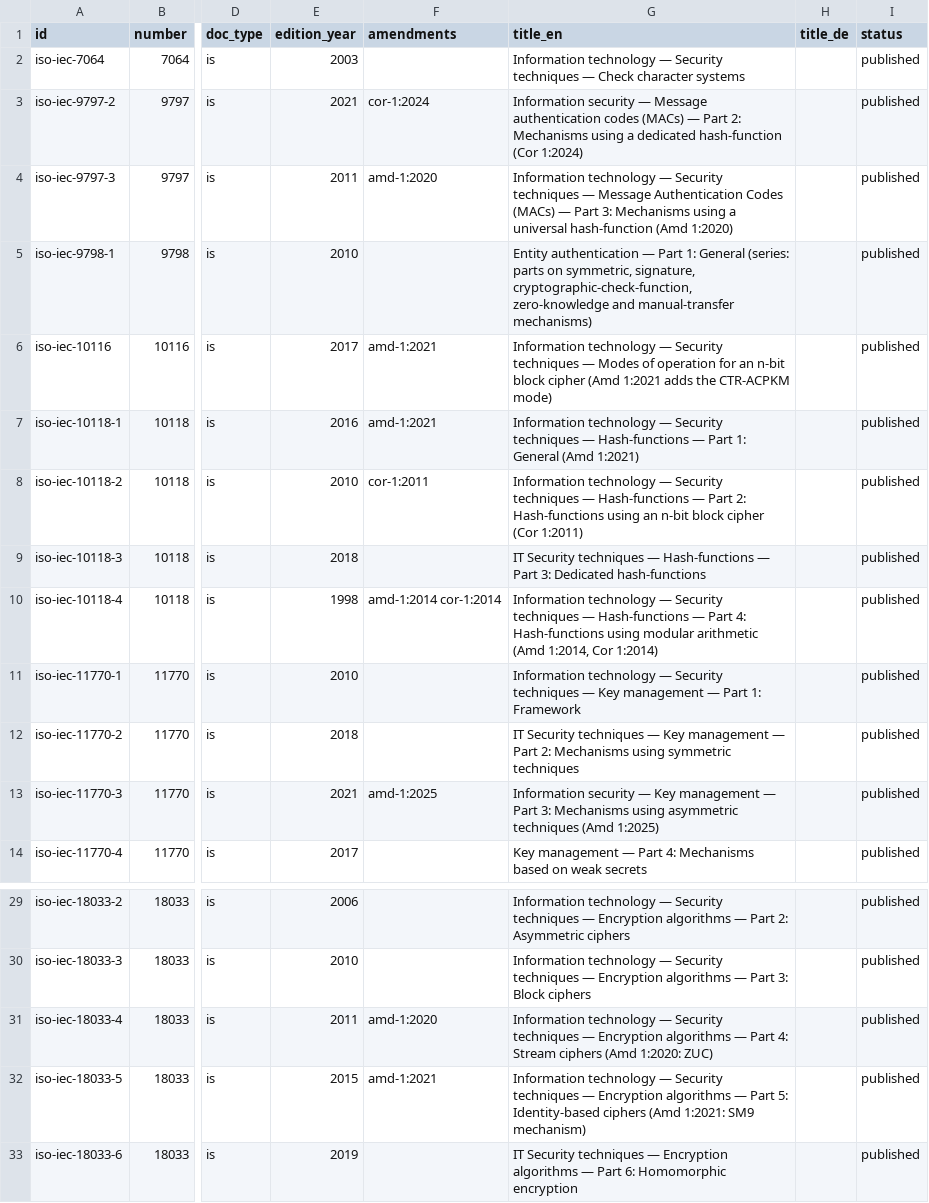
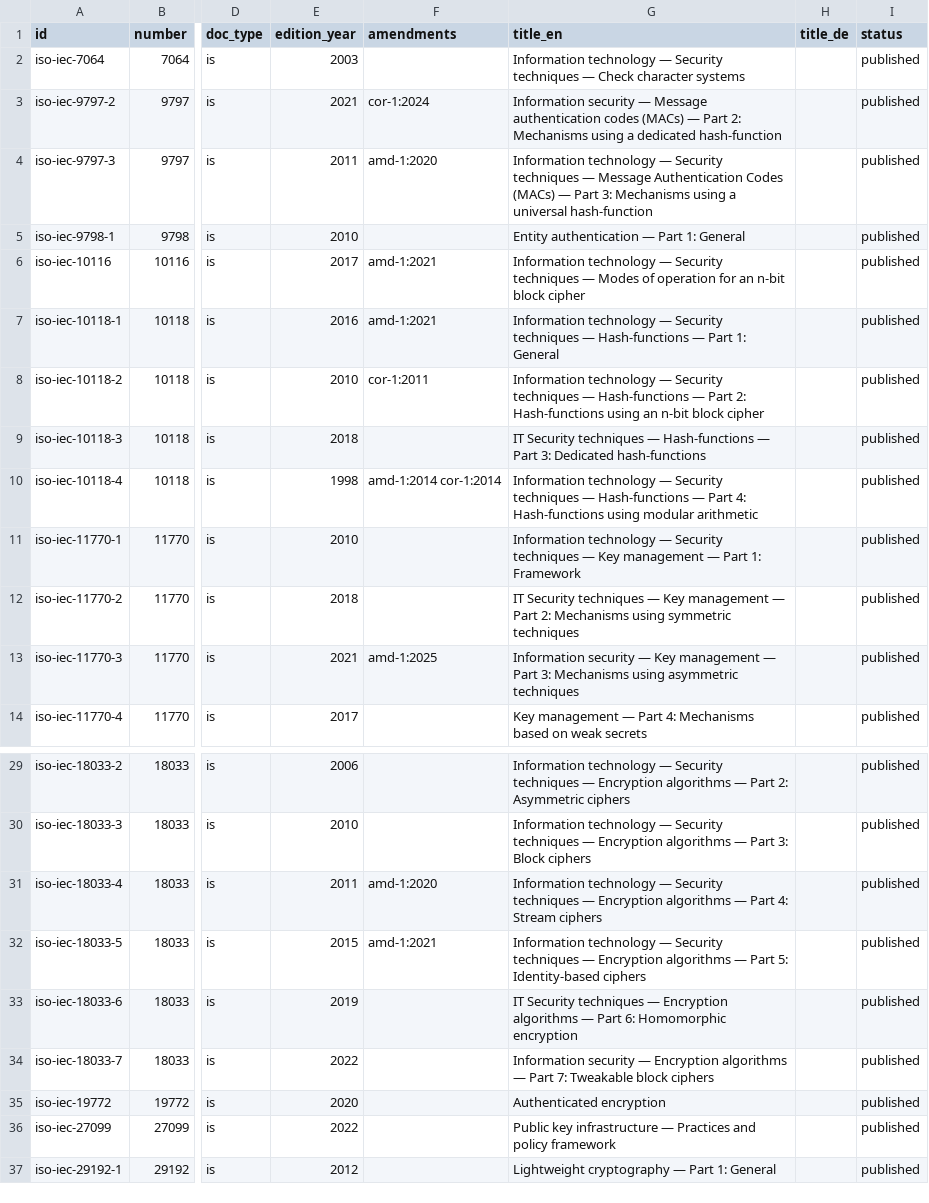
Before and after one commit to iderex/iso27000-isms, a CSV file: catalog/entries/cryptography.csv, drawn as a sheet; only a part is shown, gaps mark what is left out; the shorter side is filled out with more unchanged rows; the diff names each change by its address in the sheet, - before the commit and + after, or states it on an @@ line.

Commit message:
title_en carries the designation alone in ten cryptography entries
Ten rows of catalog/entries/cryptography.csv carried a note out of the research
inside title_en, in brackets after the designation: an amendment on eight of
them, a corrigendum on one, a listing of the parts of the series on 9798-1.

Section 4 of the schema says title_en is the official designation, a
bibliographic detail and therefore verbatim. A note is not one. Anyone copying
a designation out of the catalog copied the note with it, and on nine of the
ten the same amendment already stood in amendments, so the detail sat in the
file twice and once in the wrong field.

Only title_en changes, in exactly those ten rows. amendments is right in all
ten and is untouched. Two of the ten no longer need their field quoted, because
the comma that forced the quoting sat inside the removed note.

Closes #19

Signed-off-by: Nils Lehnen <30603423+iderex@users.noreply.github.com>

```diff
--- a/catalog/entries/cryptography.csv
+++ b/catalog/entries/cryptography.csv
-G3 (title_en): …dedicated hash-function (Cor 1:2024)
+G3 (title_en): …dedicated hash-function
-G4 (title_en): …universal hash-function (Amd 1:2020)
+G4 (title_en): …universal hash-function
-G5 (title_en): …1: General (series: parts on symmetric, signature, cryptographic-check-function, zero-knowledge and manual-transfer mechanisms)
+G5 (title_en): …1: General
-G6 (title_en): …block cipher (Amd 1:2021 adds the CTR-ACPKM mode)
+G6 (title_en): …block cipher
-G7 (title_en): …1: General (Amd 1:2021)
+G7 (title_en): …1: General
-G8 (title_en): …block cipher (Cor 1:2011)
+G8 (title_en): …block cipher
-G10 (title_en): …modular arithmetic (Amd 1:2014, Cor 1:2014)
+G10 (title_en): …modular arithmetic
-G13 (title_en): …asymmetric techniques (Amd 1:2025)
+G13 (title_en): …asymmetric techniques
-G31 (title_en): …Stream ciphers (Amd 1:2020: ZUC)
+G31 (title_en): …Stream ciphers
-G32 (title_en): …Identity-based ciphers (Amd 1:2021: SM9 mechanism)
+G32 (title_en): …Identity-based ciphers
```
